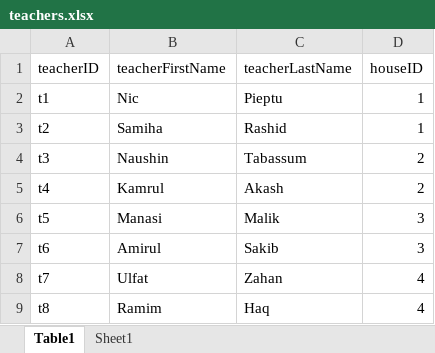
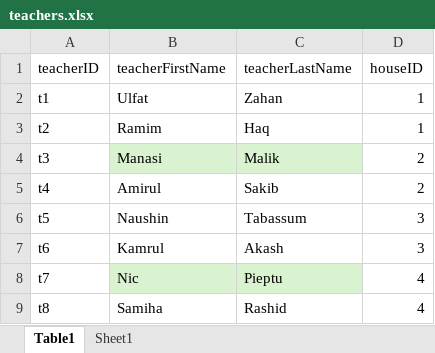
Before and after one commit to RetroVBZ/house-point-system-webapp, an Excel workbook: teachers.xlsx, sheet Table1, drawn as a sheet; values as stored, in another font and other column widths than the file's, no borders; table styles not drawn; the diff names each change by its address in the sheet, - before the commit and + after, or states it on an @@ line.

```diff
--- a/teachers.xlsx (sheet Table1)
+++ b/teachers.xlsx (sheet Table1)
-B2 (teacherFirstName): Nic
+B2 (teacherFirstName): Ulfat
-C2 (teacherLastName): Pieptu
+C2 (teacherLastName): Zahan
-B3 (teacherFirstName): Samiha
+B3 (teacherFirstName): Ramim
-C3 (teacherLastName): Rashid
+C3 (teacherLastName): Haq
-B4 (teacherFirstName): Naushin
+B4 (teacherFirstName): Manasi
-B4:C4 fill: none
+B4:C4 fill: #D9F2D0
-C4 (teacherLastName): Tabassum
+C4 (teacherLastName): Malik
-B5 (teacherFirstName): Kamrul
+B5 (teacherFirstName): Amirul
-C5 (teacherLastName): Akash
+C5 (teacherLastName): Sakib
-B6 (teacherFirstName): Manasi
+B6 (teacherFirstName): Naushin
-C6 (teacherLastName): Malik
+C6 (teacherLastName): Tabassum
-B7 (teacherFirstName): Amirul
+B7 (teacherFirstName): Kamrul
-C7 (teacherLastName): Sakib
+C7 (teacherLastName): Akash
-B8 (teacherFirstName): Ulfat
+B8 (teacherFirstName): Nic
-B8:C8 fill: none
+B8:C8 fill: #D9F2D0
-C8 (teacherLastName): Zahan
+C8 (teacherLastName): Pieptu
-B9 (teacherFirstName): Ramim
+B9 (teacherFirstName): Samiha
-C9 (teacherLastName): Haq
+C9 (teacherLastName): Rashid
```
Also changed, not shown: 1 other file.
